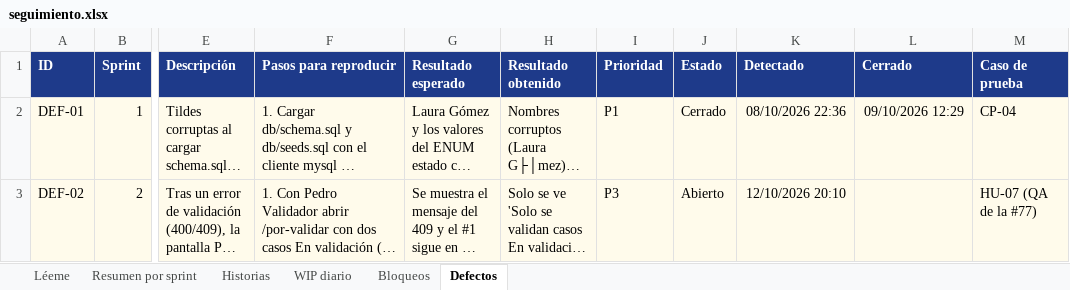
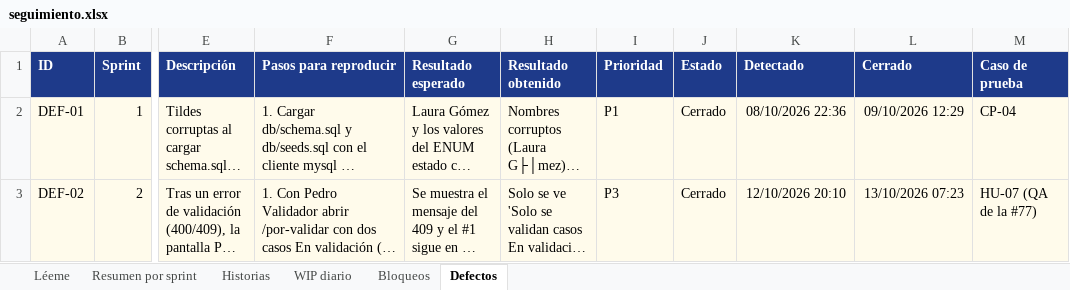
Before and after one commit to jAlejandro423/CampusHelp, an Excel workbook: docs/metricas/seguimiento.xlsx, sheet Defectos, drawn as a sheet; only a part is shown, gaps mark what is left out; long unchanged cells end in …; values as stored, in another font and other column widths than the file's, no borders; the diff names each change by its address in the sheet, - before the commit and + after, or states it on an @@ line.

```diff
--- a/docs/metricas/seguimiento.xlsx (sheet Defectos)
+++ b/docs/metricas/seguimiento.xlsx (sheet Defectos)
-J3 (Estado): Abierto
+J3 (Estado): Cerrado
-L3 (Cerrado): (empty)
+L3 (Cerrado): 13/10/2026 07:23
```
Also changed, not shown: sheet Historias, 8 other files.
